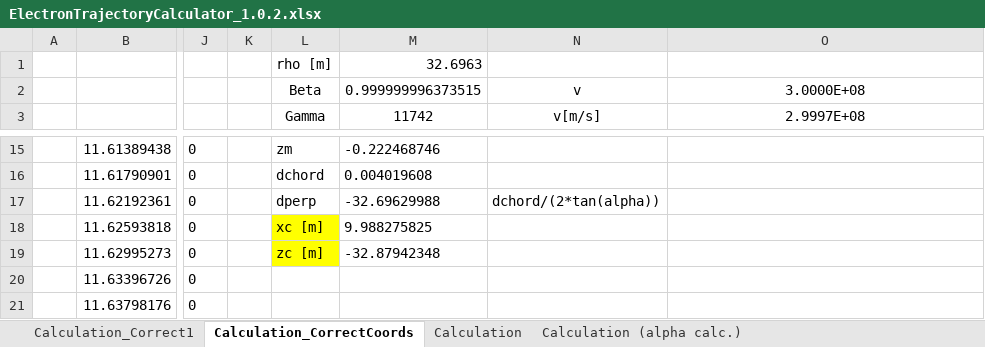
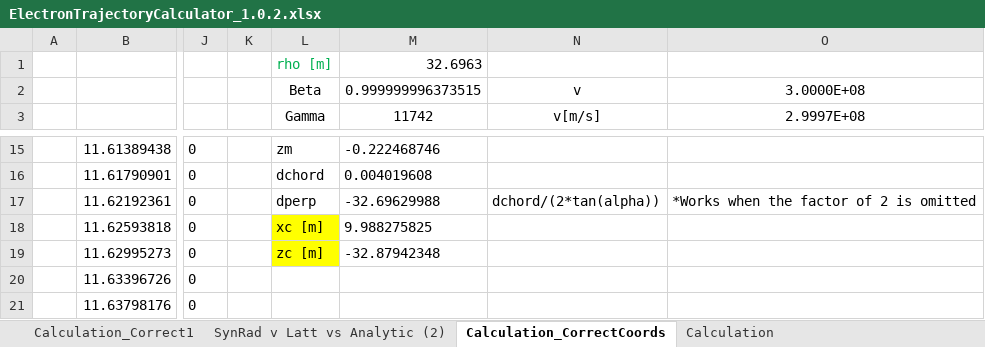
Before and after one commit to radiasoft/vc-multiphysics, an Excel workbook: ElectronTrajectoryCalculator_1.0.2.xlsx, sheet Calculation_CorrectCoords, drawn as a sheet; only a part is shown, gaps mark what is left out; values as stored, in another font and other column widths than the file's, no borders; charts and pictures not drawn; the diff names each change by its address in the sheet, - before the commit and + after, or states it on an @@ line.

```diff
--- a/ElectronTrajectoryCalculator_1.0.2.xlsx (sheet Calculation_CorrectCoords)
+++ b/ElectronTrajectoryCalculator_1.0.2.xlsx (sheet Calculation_CorrectCoords)
+sheet tab: SynRad v Latt vs Analytic (2)
-L1 text colour: black
+L1 text colour: #00B050
-O17: (empty)
+O17: *Works when the factor of 2 is omitted
```
Also changed, not shown: charts or pictures.
